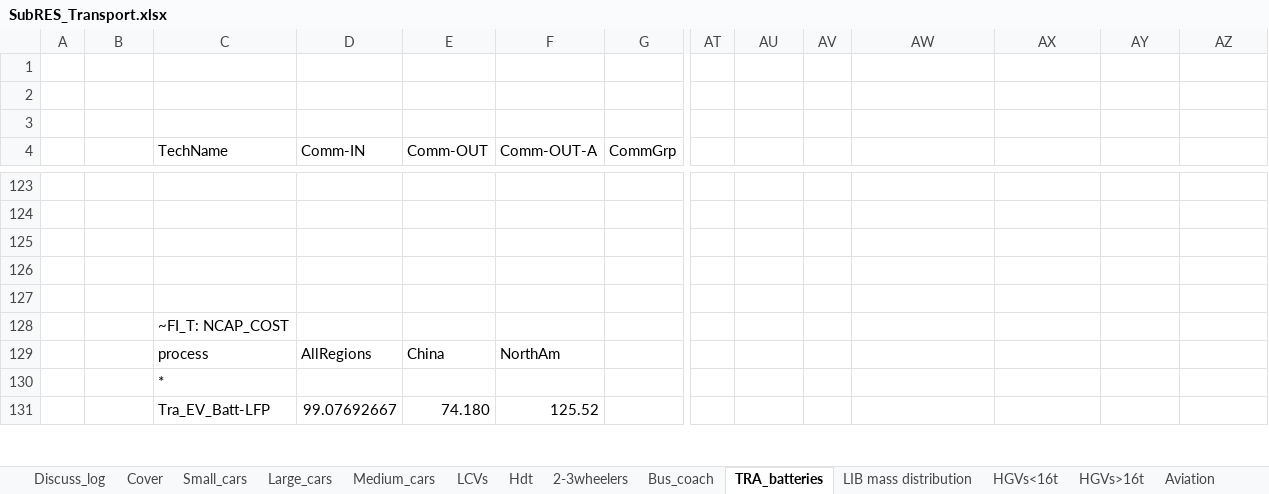
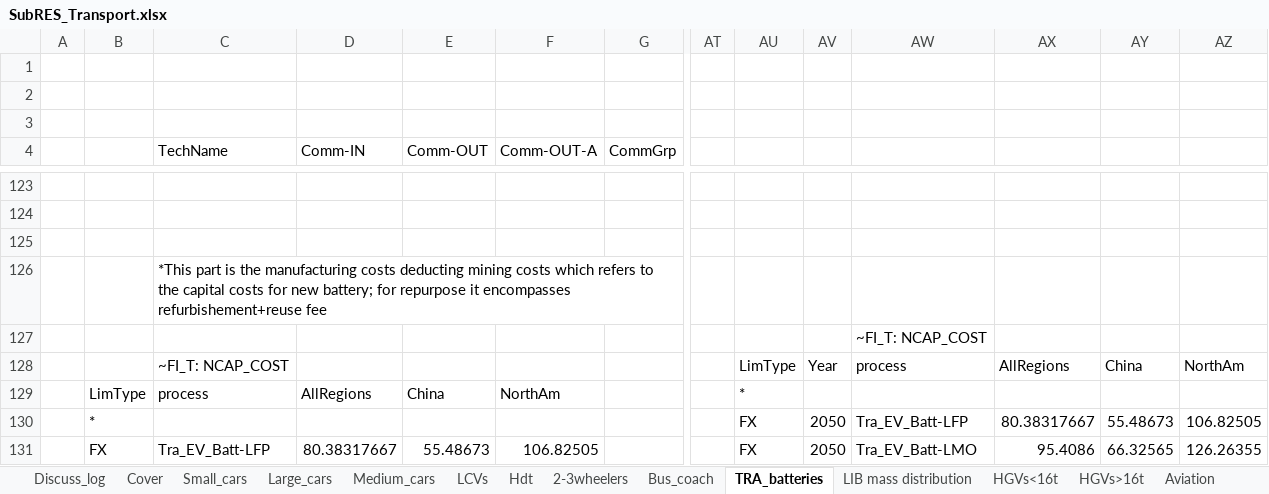
Before and after one commit to seanli12354/KiNESYS_BattCircularity-main, an Excel workbook: SubRes_Tmpl/SubRES_Transport.xlsx, sheet TRA_batteries, drawn as a sheet; only a part is shown, gaps mark what is left out; values as stored, in another font and other column widths than the file's, no cell formats; charts and pictures not drawn; the diff covers the shown part only; the diff names each change by its address in the sheet, - before the commit and + after, or states it on an @@ line.

```diff
--- a/SubRes_Tmpl/SubRES_Transport.xlsx (sheet TRA_batteries)
+++ b/SubRes_Tmpl/SubRES_Transport.xlsx (sheet TRA_batteries)
-C126 (TechName): (empty)
+C126 (TechName): *This part is the manufacturing costs deducting mining costs which refers to the capital costs for new battery; for repurpose it encompasses refurbishement+reuse fee
-AW127: (empty)
+AW127: ~FI_T: NCAP_COST
-AU128: (empty)
+AU128: LimType
-AV128: (empty)
+AV128: Year
-AW128: (empty)
+AW128: process
-AX128: (empty)
+AX128: AllRegions
-AY128: (empty)
+AY128: China
-AZ128: (empty)
+AZ128: NorthAm
-B129: (empty)
+B129: LimType
-AU129: (empty)
+AU129: *
-B130: (empty)
+B130: *
-C130 (TechName): *
+C130 (TechName): (empty)
-AU130:AU131: (empty)
+AU130:AU131: FX
-AV130:AV131: (empty)
+AV130:AV131: 2050
-AW130: (empty)
+AW130: Tra_EV_Batt-LFP
-AX130: (empty)
+AX130: 80.38317667
-AY130: (empty)
+AY130: 55.48673
-AZ130: (empty)
+AZ130: 106.82505
-B131: (empty)
+B131: FX
-D131 (Comm-IN): 99.07692667
+D131 (Comm-IN): 80.38317667
-E131 (Comm-OUT): 74.180
+E131 (Comm-OUT): 55.48673
-F131 (Comm-OUT-A): 125.52
+F131 (Comm-OUT-A): 106.82505
-AW131: (empty)
+AW131: Tra_EV_Batt-LMO
-AX131: (empty)
+AX131: 95.4086
-AY131: (empty)
+AY131: 66.32565
-AZ131: (empty)
+AZ131: 126.26355
```
Also changed, not shown: 131 added rows, 69 removed rows and 264 edited cells elsewhere in this sheet, cell formats, formulas that keep their value, charts or pictures, SI/Hydro..RecycleProcessFromArmita.xlsx, SubRes_Tmpl/SubRES_Transport_trans.xlsx.
